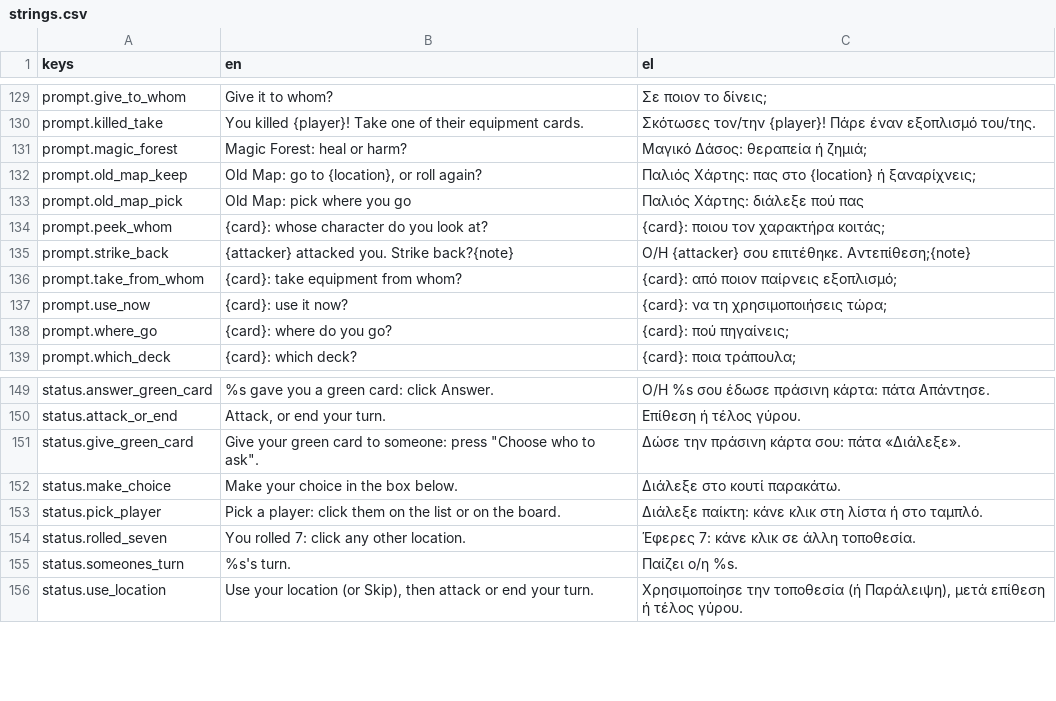
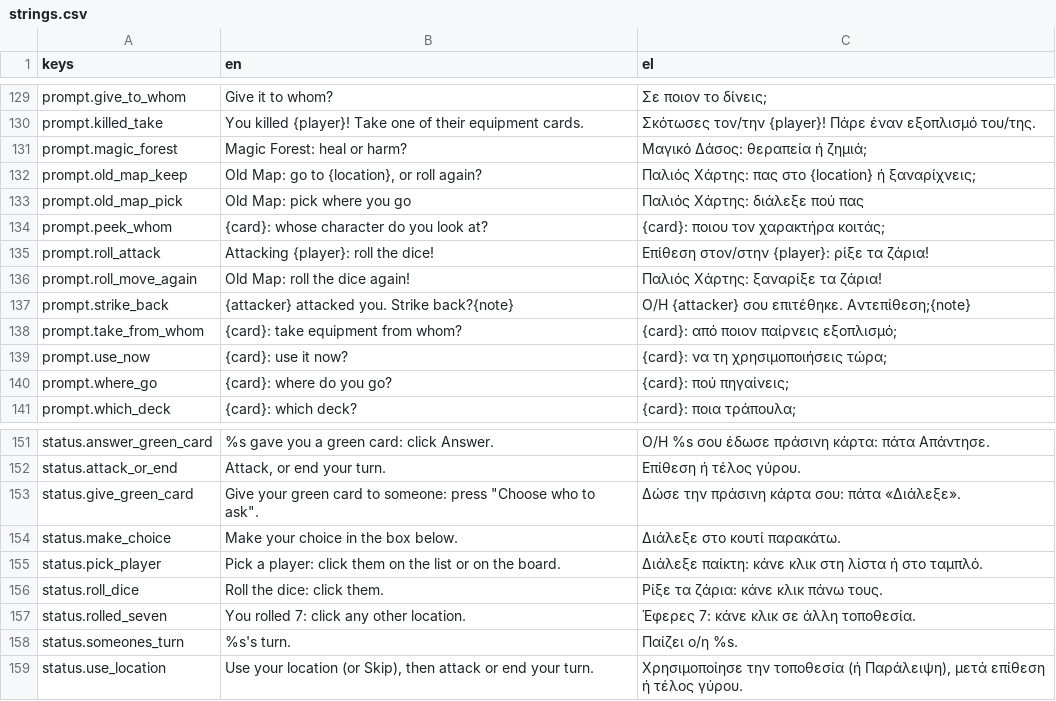
Before and after one commit to MVour/hunters, a CSV file: i18n/strings.csv, drawn as a sheet; only a part is shown, gaps mark what is left out; the diff names each change by its address in the sheet, - before the commit and + after, or states it on an @@ line.

Commit message:
Throw your own dice to attack; showier pawn moves; D007 online-play plan
- Attacks, Mel's strike back and Old Map's second roll wait for the player
  to press the dice (MatchServer.ask_roll, MatchNet.prompt_roll).
- Dice bob while yours to throw, jump and settle; pawns fly an arc with
  shadow, trail, name tag, dust on landing.
- Pick-a-player dialog is click-through (BUG-005, part).
- D007: dedicated server per room behind a lobby/relay service.

```diff
--- a/i18n/strings.csv
+++ b/i18n/strings.csv
+row 135: prompt.roll_attack | Attacking {player}: roll the dice! | Επίθεση στον/στην {player}: ρίξε τα ζάρια!
+row 136: prompt.roll_move_again | Old Map: roll the dice again! | Παλιός Χάρτης: ξαναρίξε τα ζάρια!
+row 156: status.roll_dice | Roll the dice: click them. | Ρίξε τα ζάρια: κάνε κλικ πάνω τους.
```
Also changed, not shown: 16 other files.
